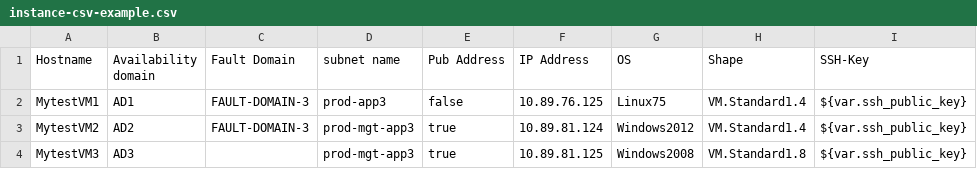
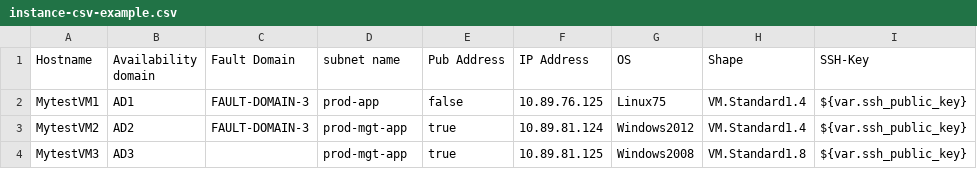
Before and after one commit to oracle-devrel/cd3-automation-toolkit, a CSV file: oci_tenancy/Instances/example/instance-csv-example.csv, drawn as a sheet; only a part is shown; the diff names each change by its address in the sheet, - before the commit and + after, or states it on an @@ line.

```diff
--- a/oci_tenancy/Instances/example/instance-csv-example.csv
+++ b/oci_tenancy/Instances/example/instance-csv-example.csv
-D2 (subnet name): prod-app3
+D2 (subnet name): prod-app
-D3:D4 (subnet name): prod-mgt-app3
+D3:D4 (subnet name): prod-mgt-app
```
Also changed, not shown: 4 other files.
